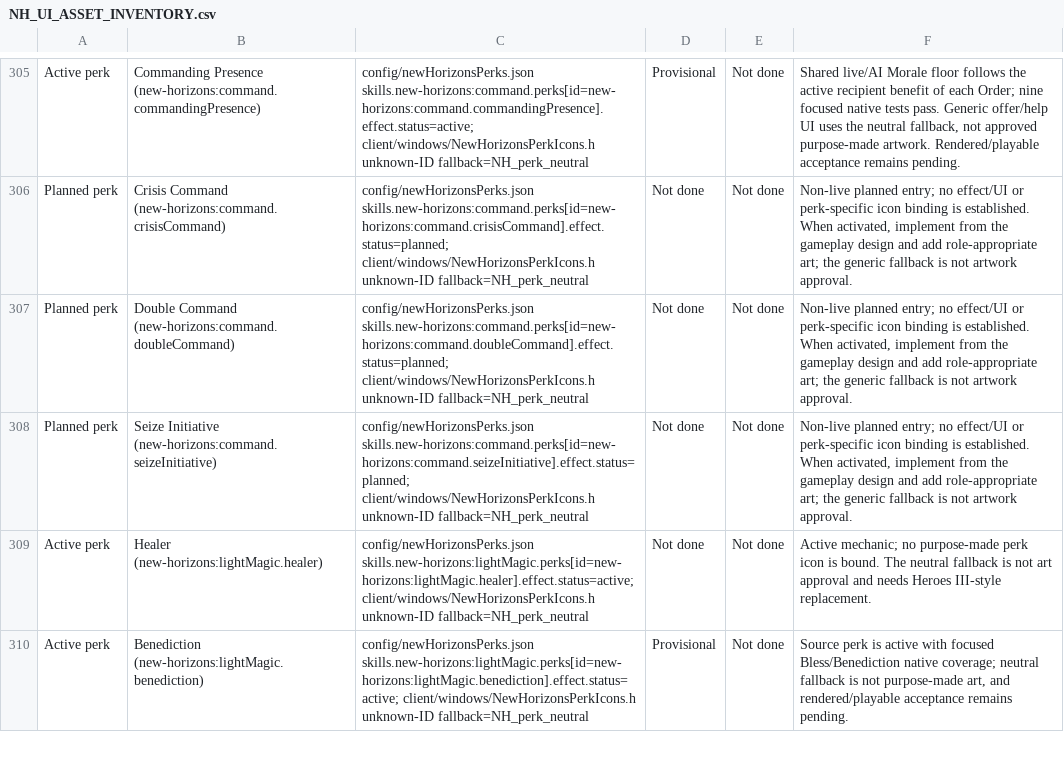
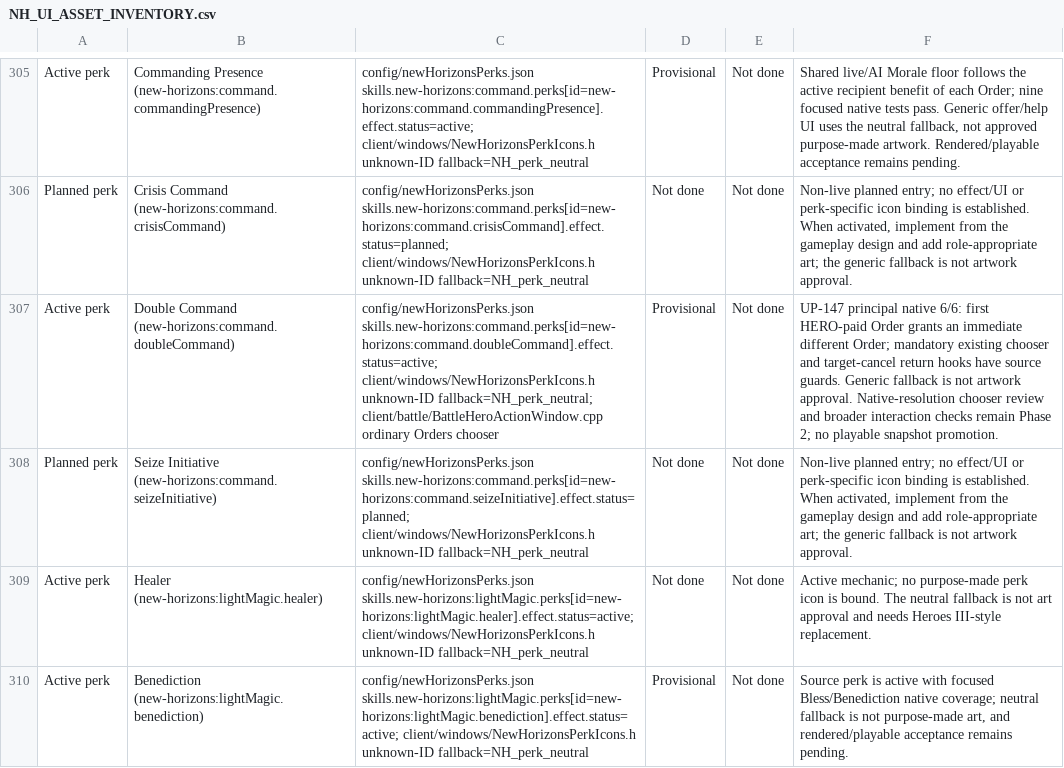
Before and after one commit to thegandalf196/vcmi, a CSV file: docs/NH_UI_ASSET_INVENTORY.csv, drawn as a sheet; only a part is shown, gaps mark what is left out; the diff names each change by its address in the sheet, - before the commit and + after, or states it on an @@ line.

Commit message:
Implement immediate Double Command Order continuation

```diff
--- a/docs/NH_UI_ASSET_INVENTORY.csv
+++ b/docs/NH_UI_ASSET_INVENTORY.csv
-A307: Planned perk
+A307: Active perk
-C307: config/newHorizonsPerks.json skills.new-horizons:command.perks[id=new-horizons:command.doubleCommand].effect.status=planned; client/windows/NewHorizonsPerkIcons.h unknown-ID fallback=NH_perk_neutral
+C307: config/newHorizonsPerks.json skills.new-horizons:command.perks[id=new-horizons:command.doubleCommand].effect.status=active; client/windows/NewHorizonsPerkIcons.h unknown-ID fallback=NH_perk_neutral; client/battle/BattleHeroActionWindow.cpp ordinary Orders chooser
-D307: Not done
+D307: Provisional
-F307: Non-live planned entry; no effect/UI or perk-specific icon binding is established. When activated, implement from the gameplay design and add role-appropriate art; the generic fallback is not artwork approval.
+F307: UP-147 principal native 6/6: first HERO-paid Order grants an immediate different Order; mandatory existing chooser and target-cancel return hooks have source guards. Generic fallback is not artwork approval. Native-resolution chooser review and broader interaction checks remain Phase 2; no playable snapshot promotion.
```
Also changed, not shown: 38 other files.
